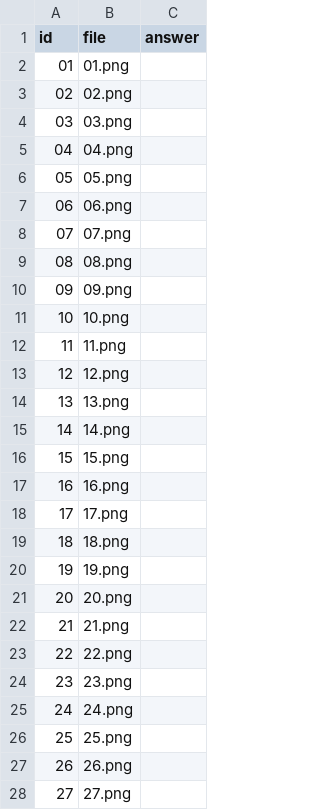
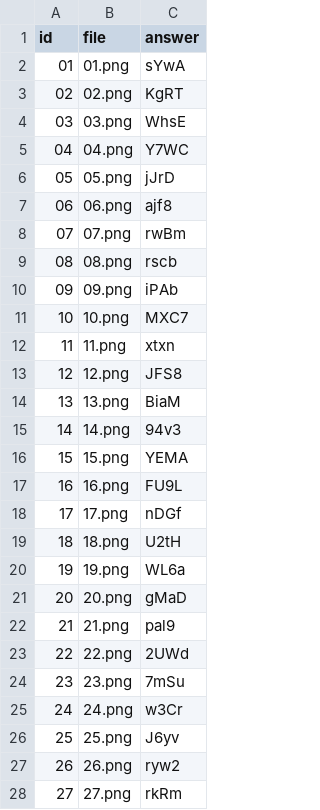
Before and after one commit to treehey/AutoCaptcha, a CSV file: data/captcha-samples/round-025/answers.csv, drawn as a sheet; only a part is shown; the diff covers the shown part only.

Commit message:
Prefill OCR holdout answers

```diff
--- a/data/captcha-samples/round-025/answers.csv
+++ b/data/captcha-samples/round-025/answers.csv
@@ -1,28 +1,28 @@
 id,file,answer
-01,01.png,
-02,02.png,
-03,03.png,
-04,04.png,
-05,05.png,
-06,06.png,
-07,07.png,
-08,08.png,
-09,09.png,
-10,10.png,
-11,11.png,
-12,12.png,
-13,13.png,
-14,14.png,
-15,15.png,
-16,16.png,
-17,17.png,
-18,18.png,
-19,19.png,
-20,20.png,
-21,21.png,
-22,22.png,
-23,23.png,
-24,24.png,
-25,25.png,
-26,26.png,
-27,27.png,
+01,01.png,sYwA
+02,02.png,KgRT
+03,03.png,WhsE
+04,04.png,Y7WC
+05,05.png,jJrD
+06,06.png,ajf8
+07,07.png,rwBm
+08,08.png,rscb
+09,09.png,iPAb
+10,10.png,MXC7
+11,11.png,xtxn
+12,12.png,JFS8
+13,13.png,BiaM
+14,14.png,94v3
+15,15.png,YEMA
+16,16.png,FU9L
+17,17.png,nDGf
+18,18.png,U2tH
+19,19.png,WL6a
+20,20.png,gMaD
+21,21.png,pal9
+22,22.png,2UWd
+23,23.png,7mSu
+24,24.png,w3Cr
+25,25.png,J6yv
+26,26.png,ryw2
+27,27.png,rkRm
```
Also changed, not shown: 3 edited cells elsewhere in this file, data/captcha-samples/round-024/answers.csv.
